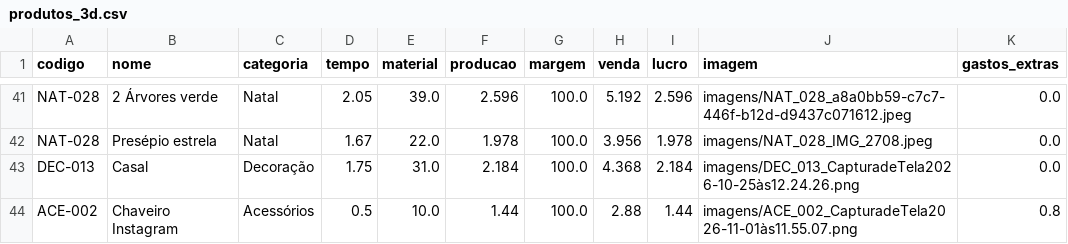
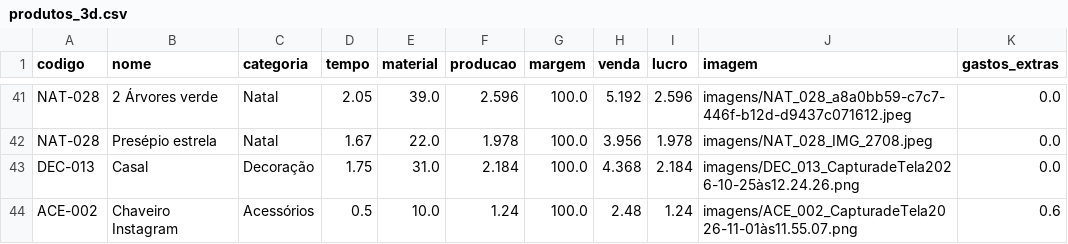
Before and after one commit to geopare/EITA, a CSV file: produtos_3d.csv, drawn as a sheet; only a part is shown, gaps mark what is left out.

Commit message:
Atualização automática do banco de produtos com gastos extras

```diff
--- a/produtos_3d.csv
+++ b/produtos_3d.csv
@@ -43,2 +43,2 @@ NAT-028,Presépio estrela,Natal,1.67,22.0,1.978,100.0,3.956,1.978,imagens/NAT_02
 DEC-013,Casal,Decoração,1.75,31.0,2.184,100.0,4.368,2.184,imagens/DEC_013_CapturadeTela2026-10-25às12.24.26.png,0.0
-ACE-002,Chaveiro Instagram,Acessórios,0.5,10.0,1.44,100.0,2.88,1.44,imagens/ACE_002_CapturadeTela2026-11-01às11.55.07.png,0.8
+ACE-002,Chaveiro Instagram,Acessórios,0.5,10.0,1.24,100.0,2.48,1.24,imagens/ACE_002_CapturadeTela2026-11-01às11.55.07.png,0.6
```
